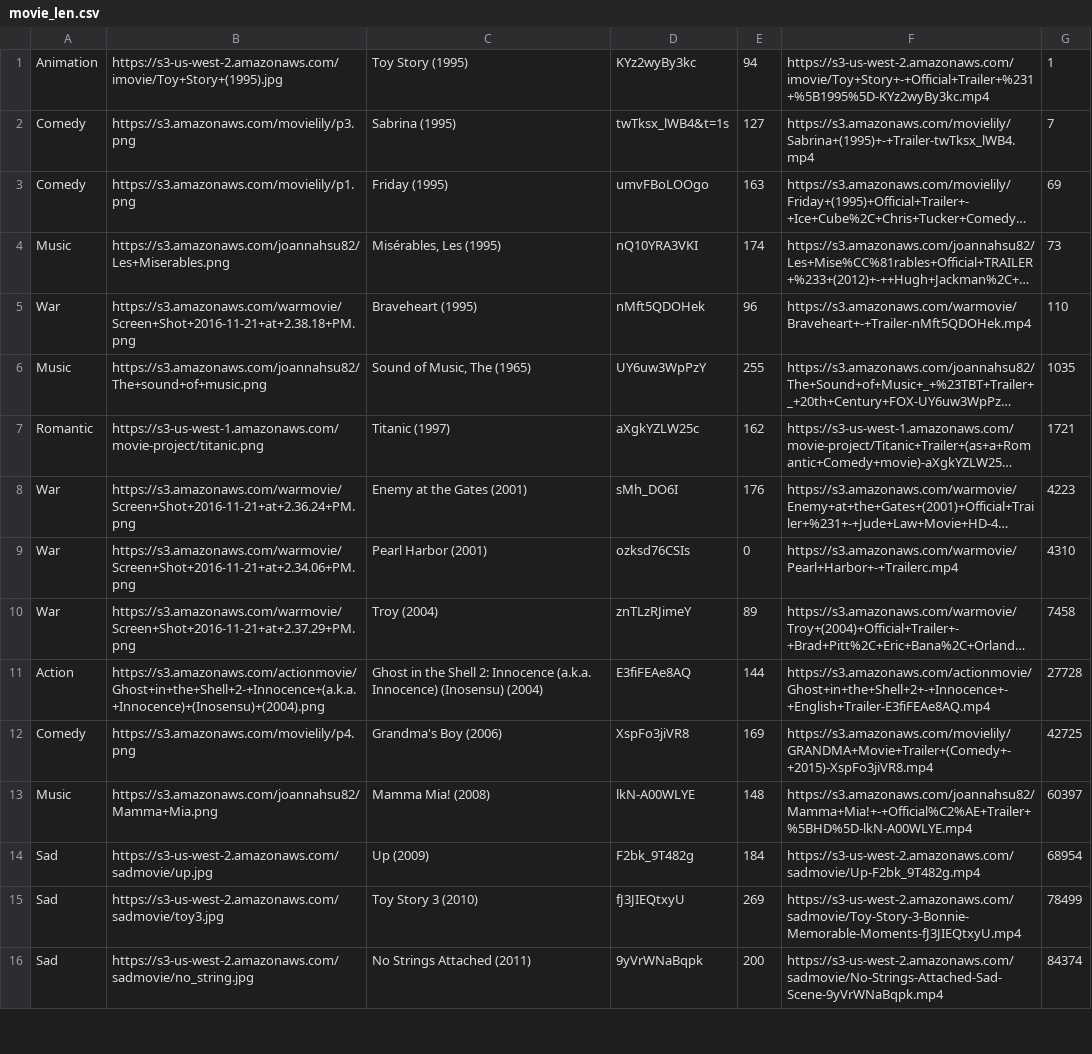
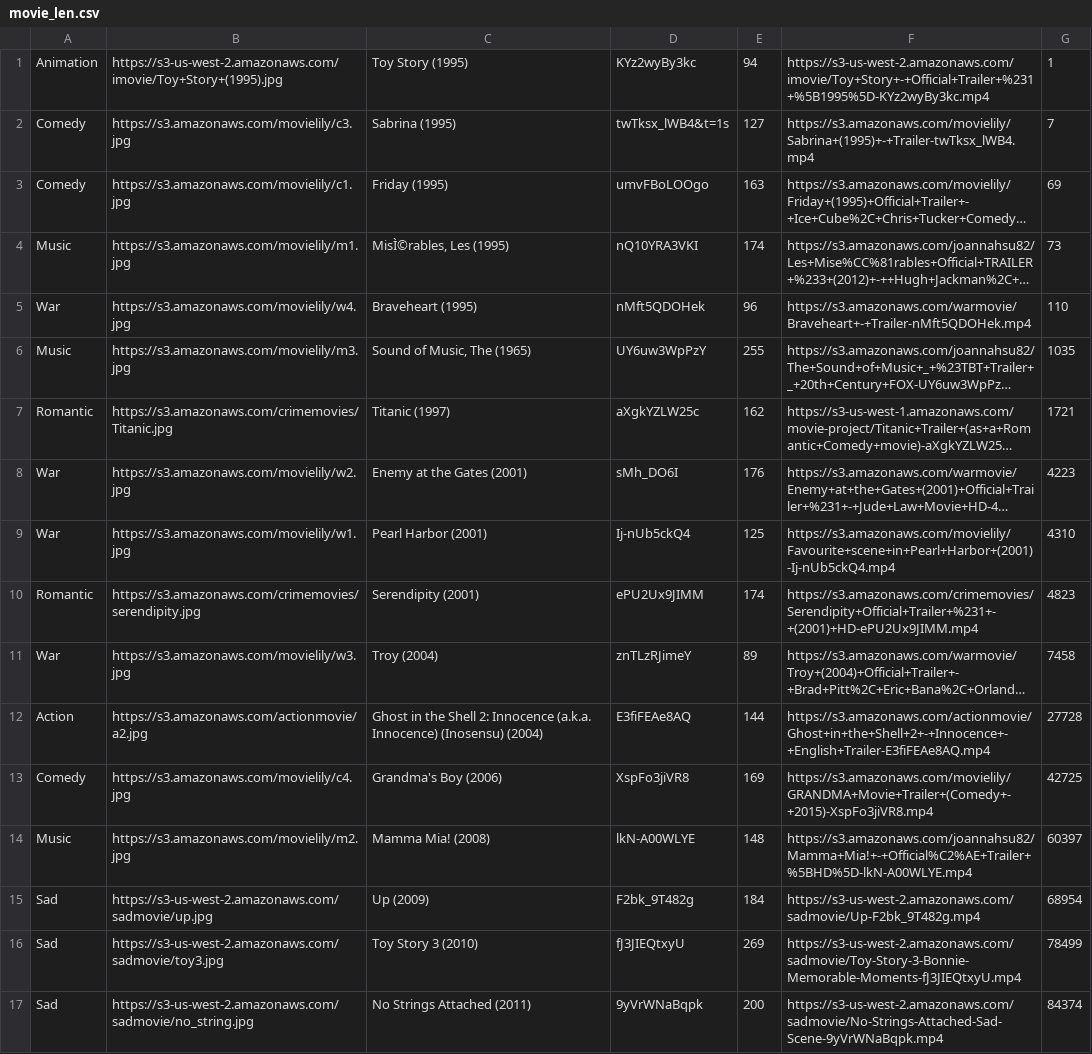
Before and after one commit to micklinISgood/Movie-Scene-Recommend, a CSV file: sqs/movie_len.csv, drawn as a sheet; only a part is shown; long unchanged cells end in …; addresses are those after the commit; the diff covers the shown part only; the diff names each change by its address in the sheet, - before the commit and + after, or states it on an @@ line.

Commit message:
update movie_len

```diff
--- a/sqs/movie_len.csv
+++ b/sqs/movie_len.csv
-B2: https://s3.amazonaws.com/movielily/p3.png
+B2: https://s3.amazonaws.com/movielily/c3.jpg
-B3: https://s3.amazonaws.com/movielily/p1.png
+B3: https://s3.amazonaws.com/movielily/c1.jpg
-B4: https://s3.amazonaws.com/joannahsu82/Les+Miserables.png
+B4: https://s3.amazonaws.com/movielily/m1.jpg
-C4: Misérables, Les (1995)
+C4: MisÌ©rables, Les (1995)
-B5: https://s3.amazonaws.com/warmovie/Screen+Shot+2016-11-21+at+2.38.18+PM.png
+B5: https://s3.amazonaws.com/movielily/w4.jpg
-B6: https://s3.amazonaws.com/joannahsu82/The+sound+of+music.png
+B6: https://s3.amazonaws.com/movielily/m3.jpg
-B7: https://s3-us-west-1.amazonaws.com/movie-project/titanic.png
+B7: https://s3.amazonaws.com/crimemovies/Titanic.jpg
-B8: https://s3.amazonaws.com/warmovie/Screen+Shot+2016-11-21+at+2.36.24+PM.png
+B8: https://s3.amazonaws.com/movielily/w2.jpg
-B9: https://s3.amazonaws.com/warmovie/Screen+Shot+2016-11-21+at+2.34.06+PM.png
+B9: https://s3.amazonaws.com/movielily/w1.jpg
-D9: ozksd76CSIs
+D9: Ij-nUb5ckQ4
-E9: 0
+E9: 125
-F9: https://s3.amazonaws.com/warmovie/Pearl+Harbor+-+Trailerc.mp4
+F9: https://s3.amazonaws.com/movielily/Favourite+scene+in+Pearl+Harbor+(2001)-Ij-nUb5ckQ4.mp4
+row 10: Romantic | https://s3.amazonaws.com/crimemovies/serendipity.jpg | Serendipity (2001) | ePU2Ux9JIMM | 174 | https://s3.amazonaws.com/crimemovies/Serendipity+Official+Trailer+%231+-+(2001)+HD-ePU2Ux9JIMM.mp4 | 4823
-B11: https://s3.amazonaws.com/warmovie/Screen+Shot+2016-11-21+at+2.37.29+PM.png
+B11: https://s3.amazonaws.com/movielily/w3.jpg
-B12: https://s3.amazonaws.com/actionmovie/Ghost+in+the+Shell+2-+Innocence+(a.k.a.+Innocence)+(Inosensu)+(2004).png
+B12: https://s3.amazonaws.com/actionmovie/a2.jpg
-B13: https://s3.amazonaws.com/movielily/p4.png
+B13: https://s3.amazonaws.com/movielily/c4.jpg
-B14: https://s3.amazonaws.com/joannahsu82/Mamma+Mia.png
+B14: https://s3.amazonaws.com/movielily/m2.jpg
```
Also changed, not shown: 1 added row and 8 edited cells elsewhere in this file, movie_data/vc.csv.
